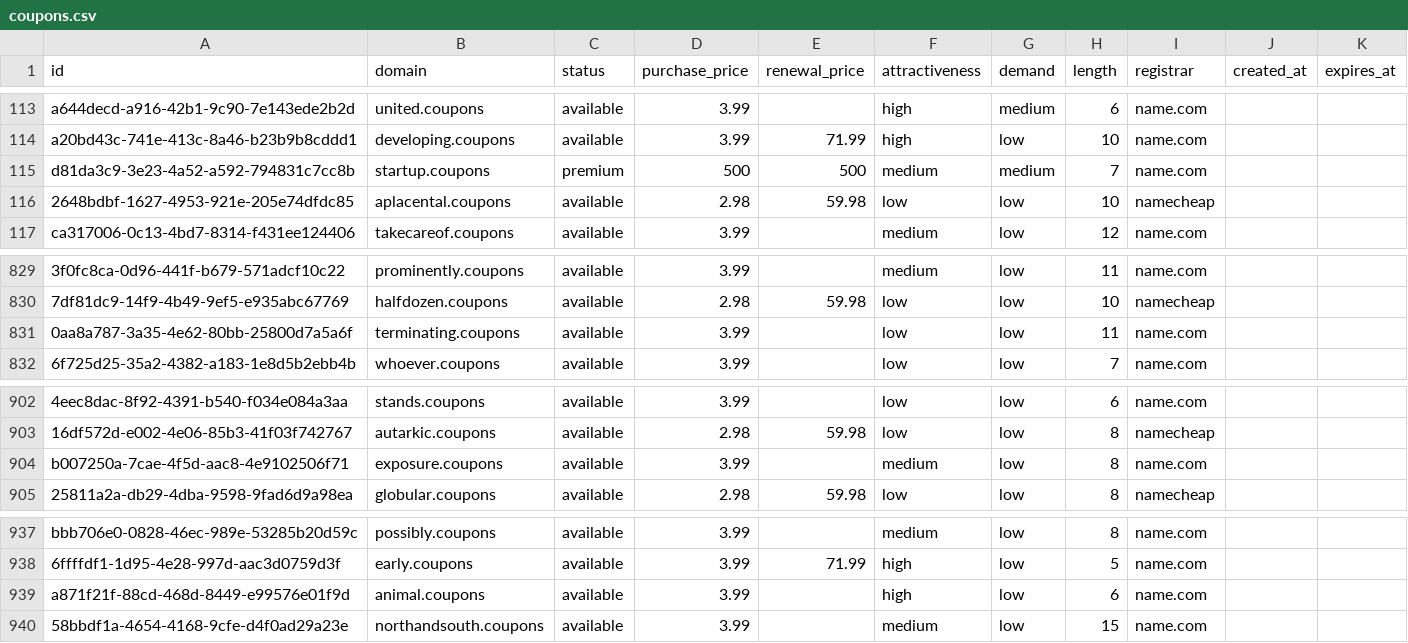
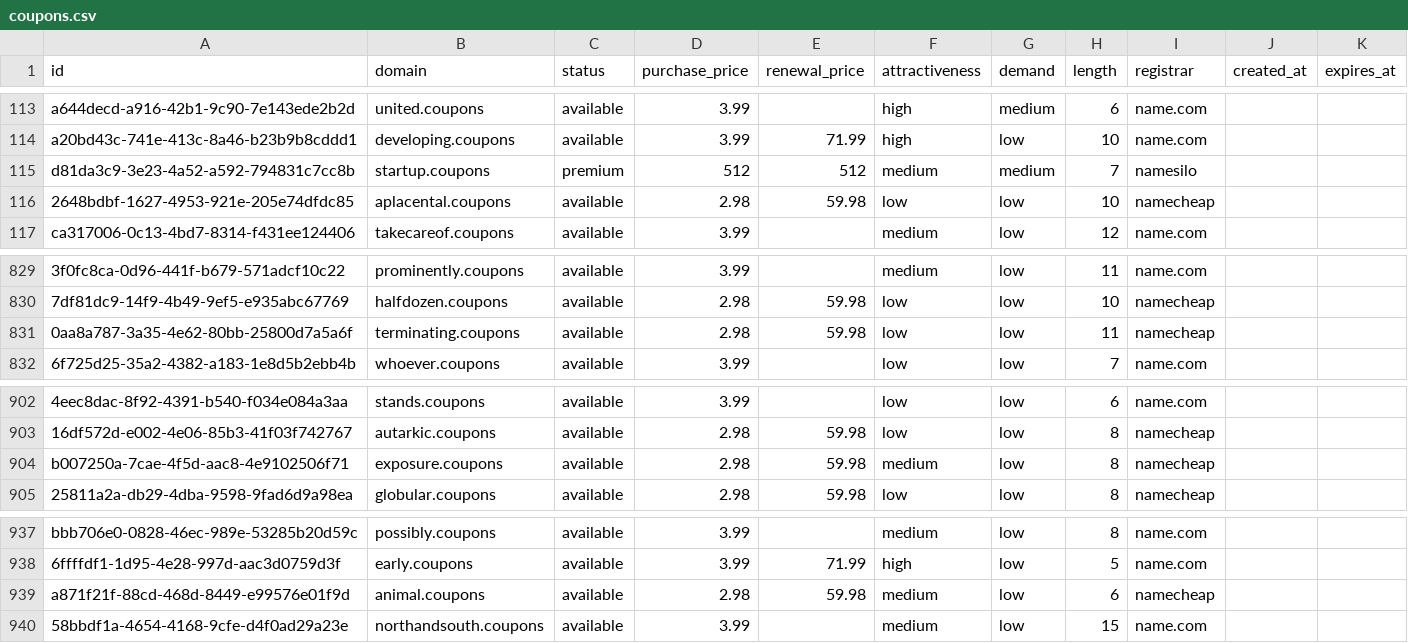
Before and after one commit to UniqueDomains/coupons-oneword-domains, a CSV file: coupons.csv, drawn as a sheet; only a part is shown, gaps mark what is left out; the diff covers the shown part only; the diff names each change by its address in the sheet, - before the commit and + after, or states it on an @@ line.

```diff
--- a/coupons.csv
+++ b/coupons.csv
-D115 (purchase_price): 500
+D115 (purchase_price): 512
-E115 (renewal_price): 500
+E115 (renewal_price): 512
-I115 (registrar): name.com
+I115 (registrar): namesilo
-D831 (purchase_price): 3.99
+D831 (purchase_price): 2.98
-E831 (renewal_price): (empty)
+E831 (renewal_price): 59.98
-I831 (registrar): name.com
+I831 (registrar): namecheap
-D904 (purchase_price): 3.99
+D904 (purchase_price): 2.98
-E904 (renewal_price): (empty)
+E904 (renewal_price): 59.98
-I904 (registrar): name.com
+I904 (registrar): namecheap
-D939 (purchase_price): 3.99
+D939 (purchase_price): 2.98
-E939 (renewal_price): (empty)
+E939 (renewal_price): 59.98
-F939 (attractiveness): high
+F939 (attractiveness): medium
-I939 (registrar): name.com
+I939 (registrar): namecheap
```
Also changed, not shown: 24 edited cells elsewhere in this file, 4 other files.
